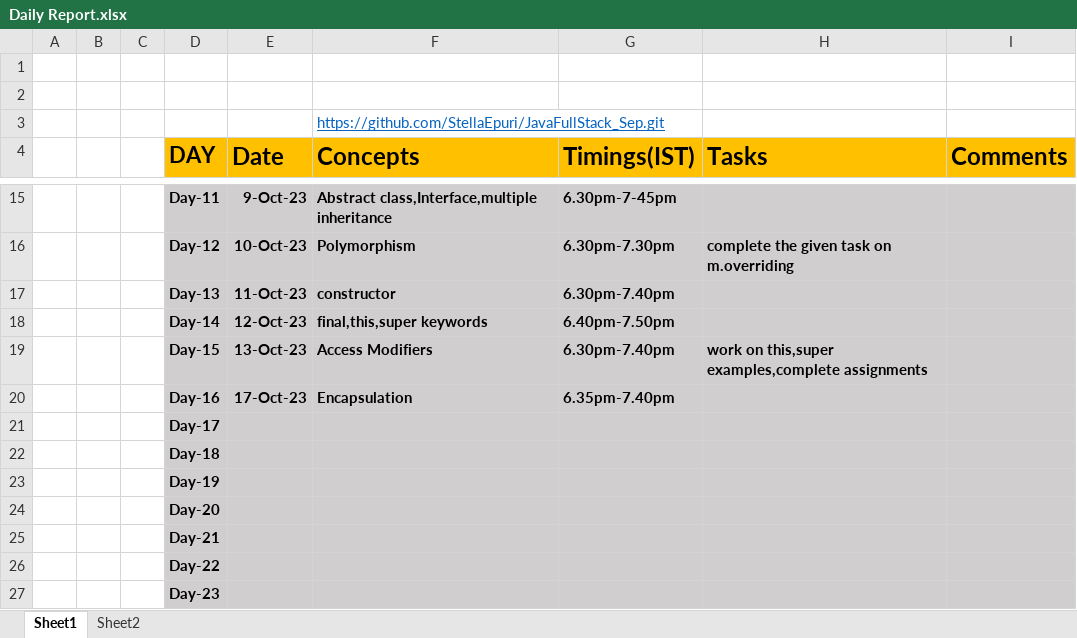
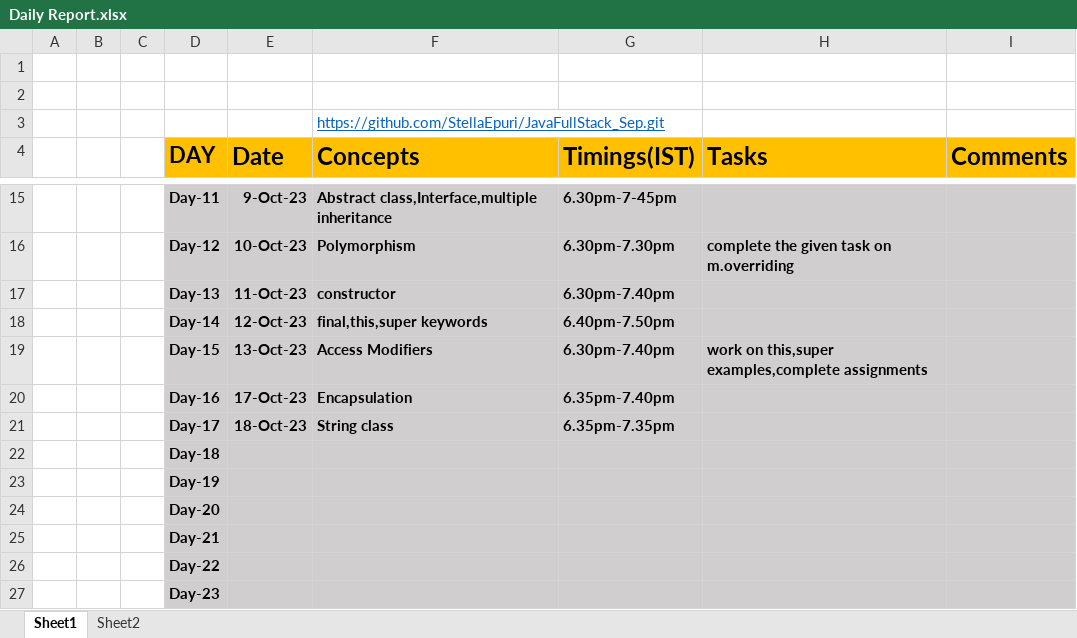
Before and after one commit to StellaEpuri/JavaFullStack_Sep, an Excel workbook: Daily Report.xlsx, sheet Sheet1, drawn as a sheet; only a part is shown, gaps mark what is left out; values as stored, in another font and other column widths than the file's, no borders; removed rows and columns are numbered as before the commit, all else as after; the diff names each change by its address in the sheet, - before the commit and + after, or states it on an @@ line.

```diff
--- a/Daily Report.xlsx (sheet Sheet1)
+++ b/Daily Report.xlsx (sheet Sheet1)
-row 21:  |  |  | Day-17
+row 21:  |  |  | Day-17 | 18-Oct-23 | String class | 6.35pm-7.35pm
```
Also changed, not shown: 1 other file.
